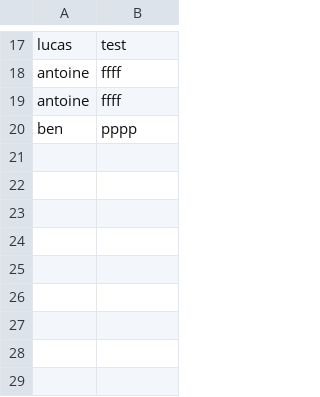
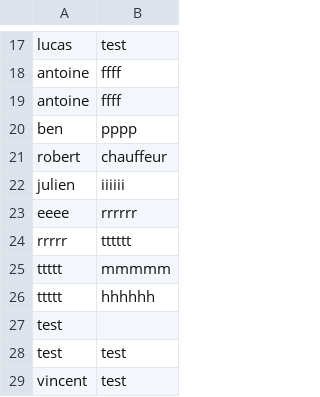
Before and after one commit to Vinceng63/the_gossip_project_sinatra, a CSV file: db/gossip.csv, drawn as a sheet; only a part is shown, gaps mark what is left out; the diff names each change by its address in the sheet, - before the commit and + after, or states it on an @@ line.

```diff
--- a/db/gossip.csv
+++ b/db/gossip.csv
+row 21: robert | chauffeur
+row 22: julien | iiiiii
+row 23: eeee | rrrrrr
+row 24: rrrrr | tttttt
+row 25: ttttt | mmmmm
+row 26: ttttt | hhhhhh
+row 27: test
+row 28: test | test
+row 29: vincent | test
```
Also changed, not shown: 2 other files.
